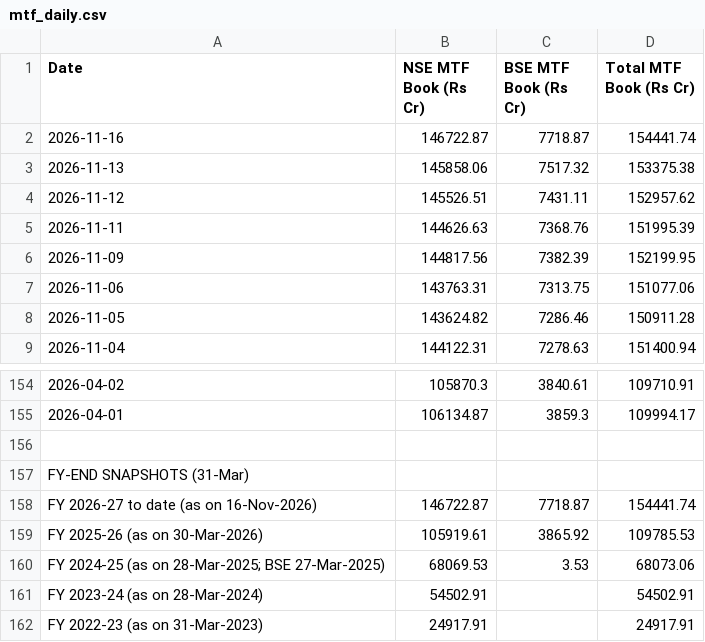
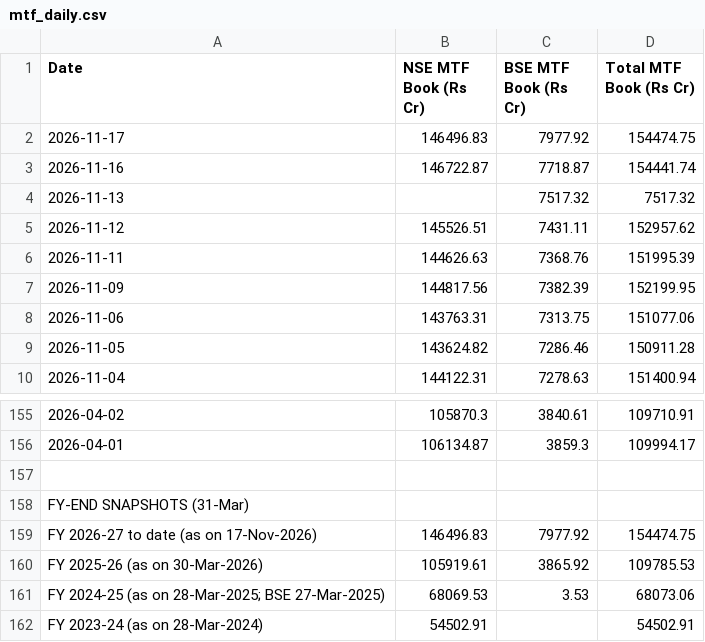
Before and after one commit to Vaibhav130195/NSE-F-O-Turnover-Data, a CSV file: mtf_daily.csv, drawn as a sheet; only a part is shown, gaps mark what is left out; the shorter side is filled out with more unchanged rows.

Commit message:
Update mtf_daily.csv

```diff
--- a/mtf_daily.csv
+++ b/mtf_daily.csv
@@ -1,4 +1,5 @@
 Date,NSE MTF Book (Rs Cr),BSE MTF Book (Rs Cr),Total MTF Book (Rs Cr)
+2026-11-17,146496.83,7977.92,154474.75
 2026-11-16,146722.87,7718.87,154441.74
-2026-11-13,145858.06,7517.32,153375.38
+2026-11-13,,7517.32,7517.32
 2026-11-12,145526.51,7431.11,152957.62
@@ -157,3 +158,3 @@ Date,NSE MTF Book (Rs Cr),BSE MTF Book (Rs Cr),Total MTF Book (Rs Cr)
 FY-END SNAPSHOTS (31-Mar),,,
-FY 2026-27 to date (as on 16-Nov-2026),146722.87,7718.87,154441.74
+FY 2026-27 to date (as on 17-Nov-2026),146496.83,7977.92,154474.75
 FY 2025-26 (as on 30-Mar-2026),105919.61,3865.92,109785.53
```
